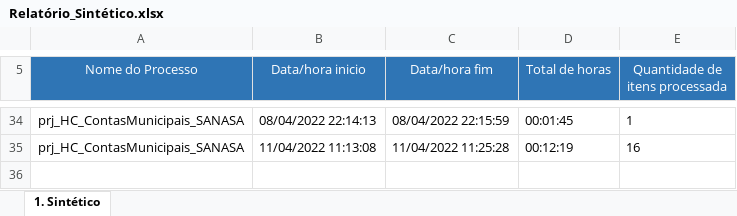
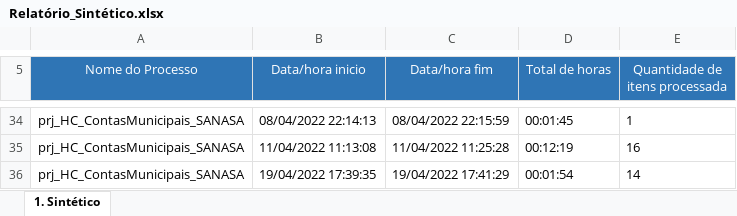
Before and after one commit to T2C-Consultoria/prj_HC_ContasMunicipais_SANASA, an Excel workbook: Data/Input/Relatório_Sintético.xlsx, sheet 1. Sintético, drawn as a sheet; only a part is shown, gaps mark what is left out; values as stored, in another font and other column widths than the file's, no borders; charts and pictures not drawn; the diff names each change by its address in the sheet, - before the commit and + after, or states it on an @@ line.

```diff
--- a/Data/Input/Relatório_Sintético.xlsx (sheet 1. Sintético)
+++ b/Data/Input/Relatório_Sintético.xlsx (sheet 1. Sintético)
+row 36: prj_HC_ContasMunicipais_SANASA | 19/04/2022 17:39:35 | 19/04/2022 17:41:29 | 00:01:54 | 14
```
Also changed, not shown: 4 other files.
